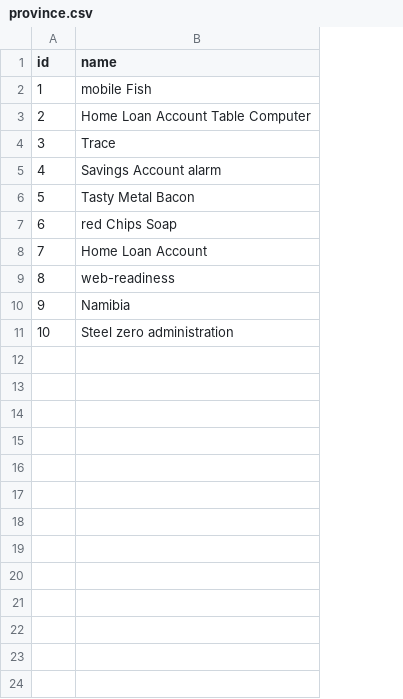
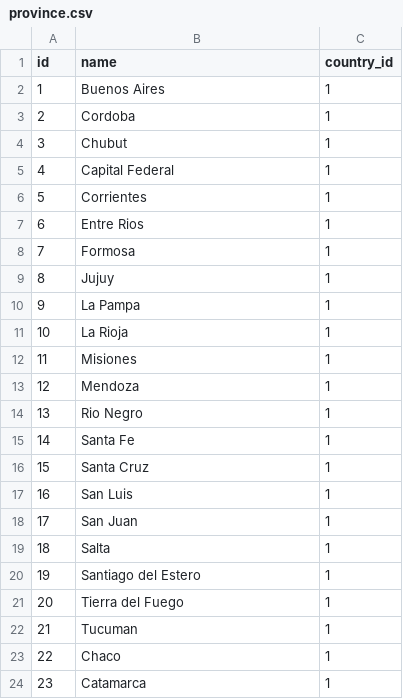
Before and after one commit to Proypb20/psa-ranking-develop-modif, a CSV file: src/main/resources/config/liquibase/fake-data/province.csv, drawn as a sheet; the diff names each change by its address in the sheet, - before the commit and + after, or states it on an @@ line.

```diff
--- a/src/main/resources/config/liquibase/fake-data/province.csv
+++ b/src/main/resources/config/liquibase/fake-data/province.csv
+column C (country_id), rows 2-11: all 1
-B2 (name): mobile Fish
+B2 (name): Buenos Aires
-B3 (name): Home Loan Account Table Computer
+B3 (name): Cordoba
-B4 (name): Trace
+B4 (name): Chubut
-B5 (name): Savings Account alarm
+B5 (name): Capital Federal
-B6 (name): Tasty Metal Bacon
+B6 (name): Corrientes
-B7 (name): red Chips Soap
+B7 (name): Entre Rios
-B8 (name): Home Loan Account
+B8 (name): Formosa
-B9 (name): web-readiness
+B9 (name): Jujuy
-B10 (name): Namibia
+B10 (name): La Pampa
-B11 (name): Steel zero administration
+B11 (name): La Rioja
+row 12: 11 | Misiones | 1
+row 13: 12 | Mendoza | 1
+row 14: 13 | Rio Negro | 1
+row 15: 14 | Santa Fe | 1
+row 16: 15 | Santa Cruz | 1
+row 17: 16 | San Luis | 1
+row 18: 17 | San Juan | 1
+row 19: 18 | Salta | 1
+row 20: 19 | Santiago del Estero | 1
+row 21: 20 | Tierra del Fuego | 1
+row 22: 21 | Tucuman | 1
+row 23: 22 | Chaco | 1
+row 24: 23 | Catamarca | 1
```
Also changed, not shown: 25 other files.
